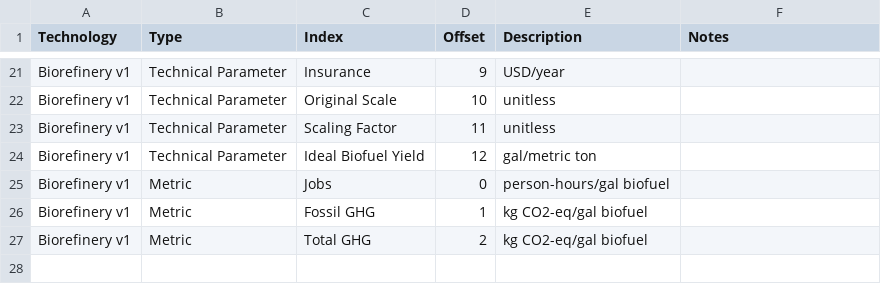
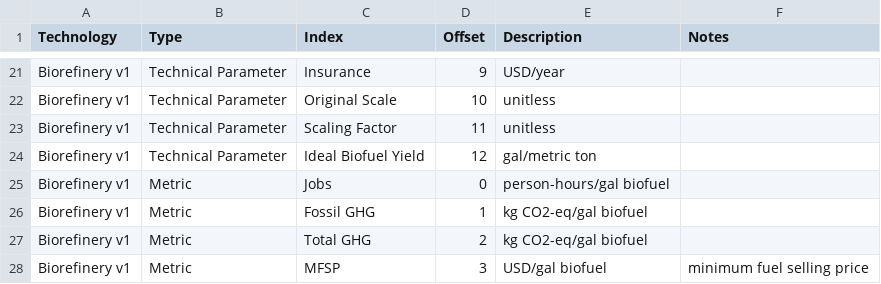
Before and after one commit to NREL/tyche, a TSV file: tutorial/data/biorefinery_v1/indices.tsv, drawn as a sheet; only a part is shown, gaps mark what is left out.

Commit message:
adds MFSP to indices and results

```diff
--- a/tutorial/data/biorefinery_v1/indices.tsv
+++ b/tutorial/data/biorefinery_v1/indices.tsv
@@ -27 +27,2 @@ Biorefinery v1	Metric	Fossil GHG	1	kg CO2-eq/gal biofuel
 Biorefinery v1	Metric	Total GHG	2	kg CO2-eq/gal biofuel	
+Biorefinery v1	Metric	MFSP	3	USD/gal biofuel	minimum fuel selling price
```
Also changed, not shown: tutorial/data/biorefinery_v1/results.tsv.
